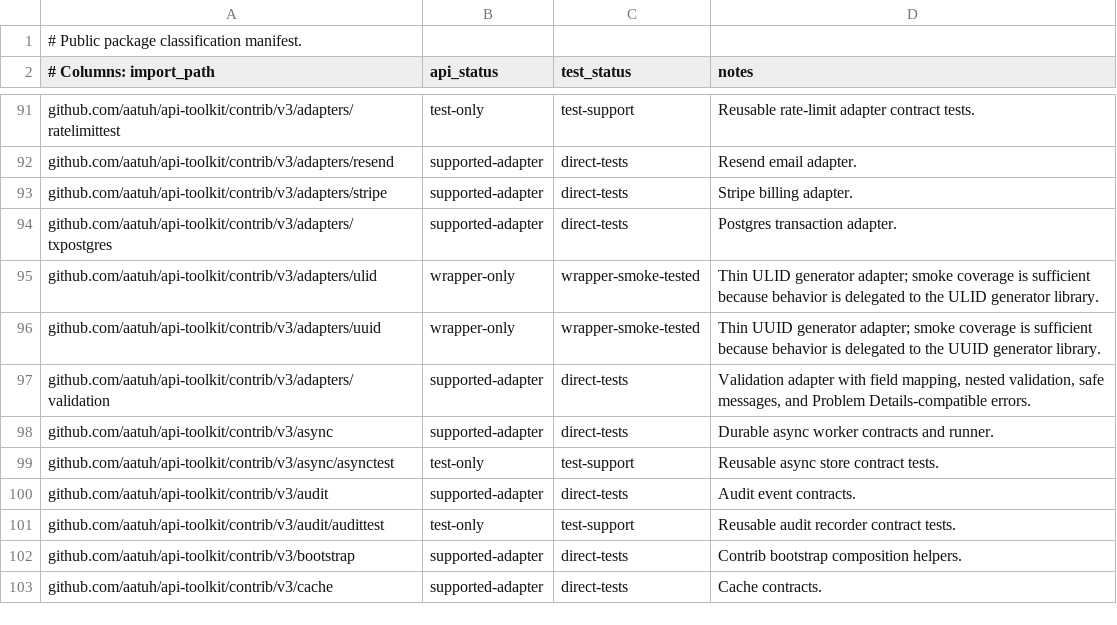
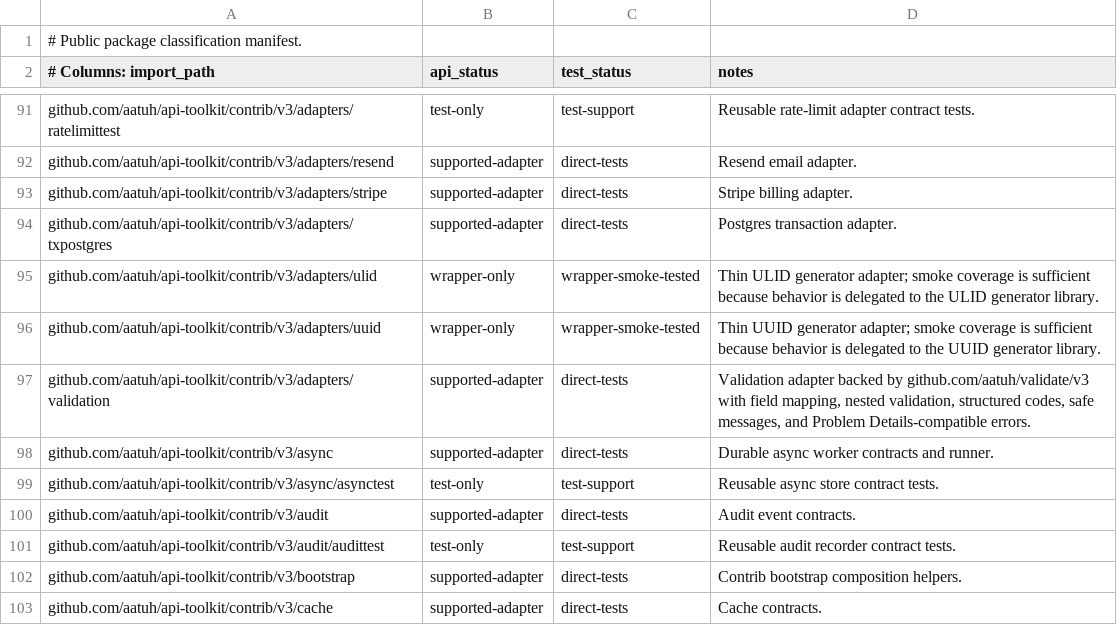
Before and after one commit to aatuh/api-toolkit, a TSV file: docs/package-classification.tsv, drawn as a sheet; only a part is shown, gaps mark what is left out.

Commit message:
feat(validation): switch contrib adapter to validate v3

```diff
--- a/docs/package-classification.tsv
+++ b/docs/package-classification.tsv
@@ -96,3 +96,3 @@ github.com/aatuh/api-toolkit/contrib/v3/adapters/ulid	wrapper-only	wrapper-smoke
 github.com/aatuh/api-toolkit/contrib/v3/adapters/uuid	wrapper-only	wrapper-smoke-tested	Thin UUID generator adapter; smoke coverage is sufficient because behavior is delegated to the UUID generator library.
-github.com/aatuh/api-toolkit/contrib/v3/adapters/validation	supported-adapter	direct-tests	Validation adapter with field mapping, nested validation, safe messages, and Problem Details-compatible errors.
+github.com/aatuh/api-toolkit/contrib/v3/adapters/validation	supported-adapter	direct-tests	Validation adapter backed by github.com/aatuh/validate/v3 with field mapping, nested validation, structured codes, safe messages, and Problem Details-compatible errors.
 github.com/aatuh/api-toolkit/contrib/v3/async	supported-adapter	direct-tests	Durable async worker contracts and runner.
```
Also changed, not shown: docs/supported-adapter-contracts.tsv, 8 other files.
